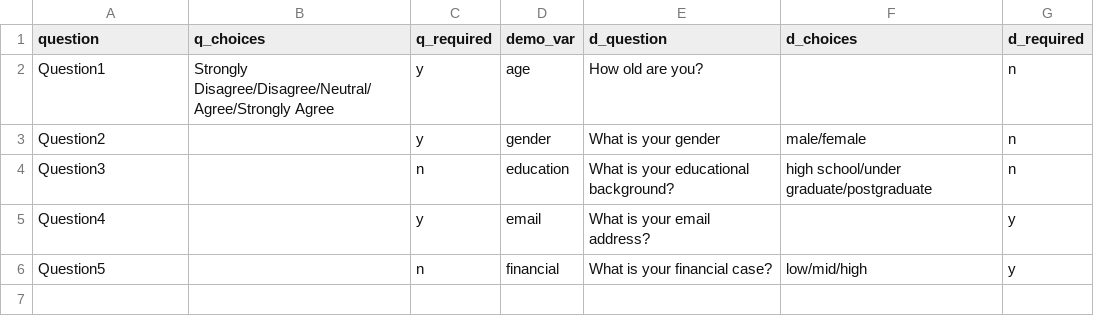
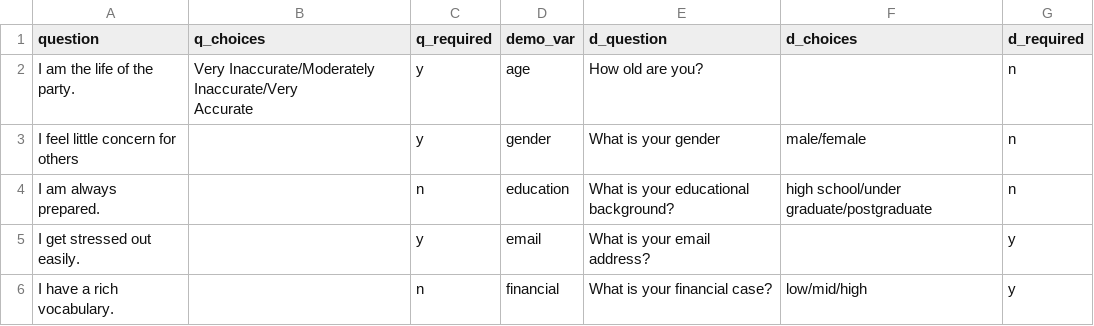
Before and after one commit to Jinghui-Liang/rt_survey_demo, a CSV file: scalepool/fullScale.csv, drawn as a sheet.

```diff
--- a/scalepool/fullScale.csv
+++ b/scalepool/fullScale.csv
@@ -1,6 +1,8 @@
 question,q_choices,q_required,demo_var,d_question,d_choices,d_required
-Question1,Strongly Disagree/Disagree/Neutral/Agree/Strongly Agree,y,age,How old are you?,,n
-Question2,,y,gender,What is your gender,male/female,n
-Question3,,n,education,What is your educational background?,high school/under graduate/postgraduate,n
-Question4,,y,email,What is your email address?,,y
-Question5,,n,financial,What is your financial case?,low/mid/high,y
+I am the life of the party.,"Very Inaccurate/Moderately
+Inaccurate/Very
+Accurate",y,age,How old are you?,,n
+I feel little concern for others,,y,gender,What is your gender,male/female,n
+I am always prepared.,,n,education,What is your educational background?,high school/under graduate/postgraduate,n
+I get stressed out easily.,,y,email,What is your email address?,,y
+I have a rich vocabulary.,,n,financial,What is your financial case?,low/mid/high,y
```
Also changed, not shown: 5 other files.
